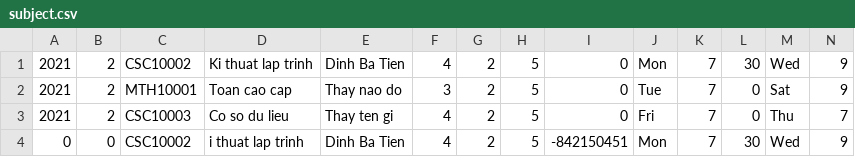
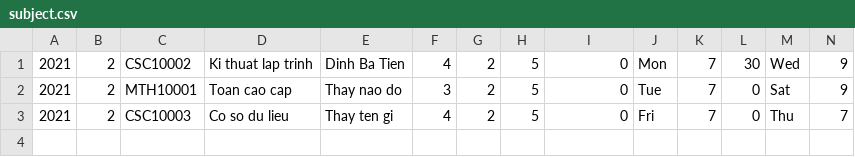
Before and after one commit to 21127017/CS10002-21CLC10-21127017, a CSV file: Project/Project/subject.csv, drawn as a sheet; only a part is shown; rows hold the shown columns only; the diff names each change by its address in the sheet, - before the commit and + after, or states it on an @@ line.

```diff
--- a/Project/Project/subject.csv
+++ b/Project/Project/subject.csv
-row 4: 0 | 0 | CSC10002 | i thuat lap trinh | Dinh Ba Tien | 4 | 2 | 5 | -842150451 | Mon | 7 | 30 | Wed | 9
```
Also changed, not shown: Project/Project/student.csv, 2 other files.
